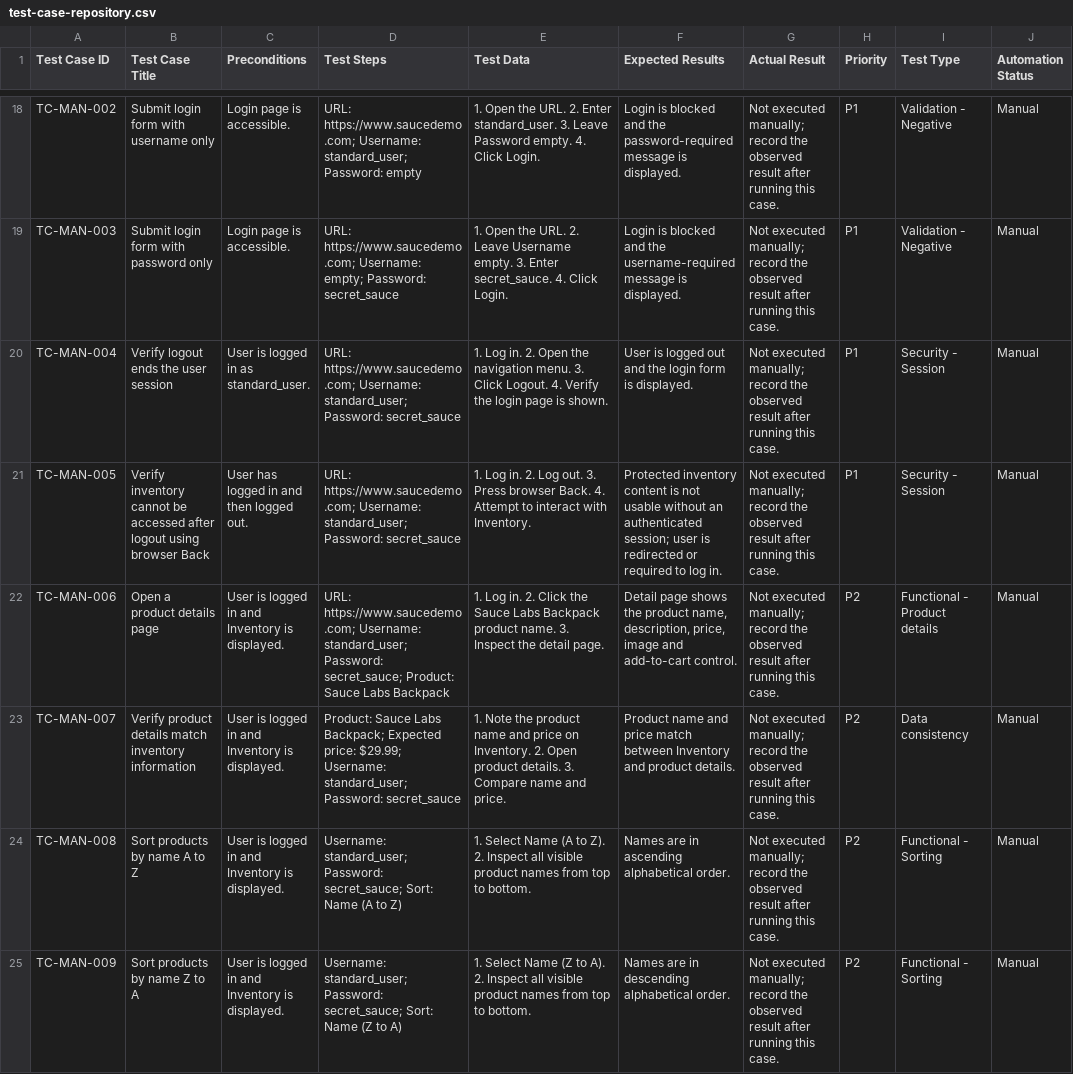
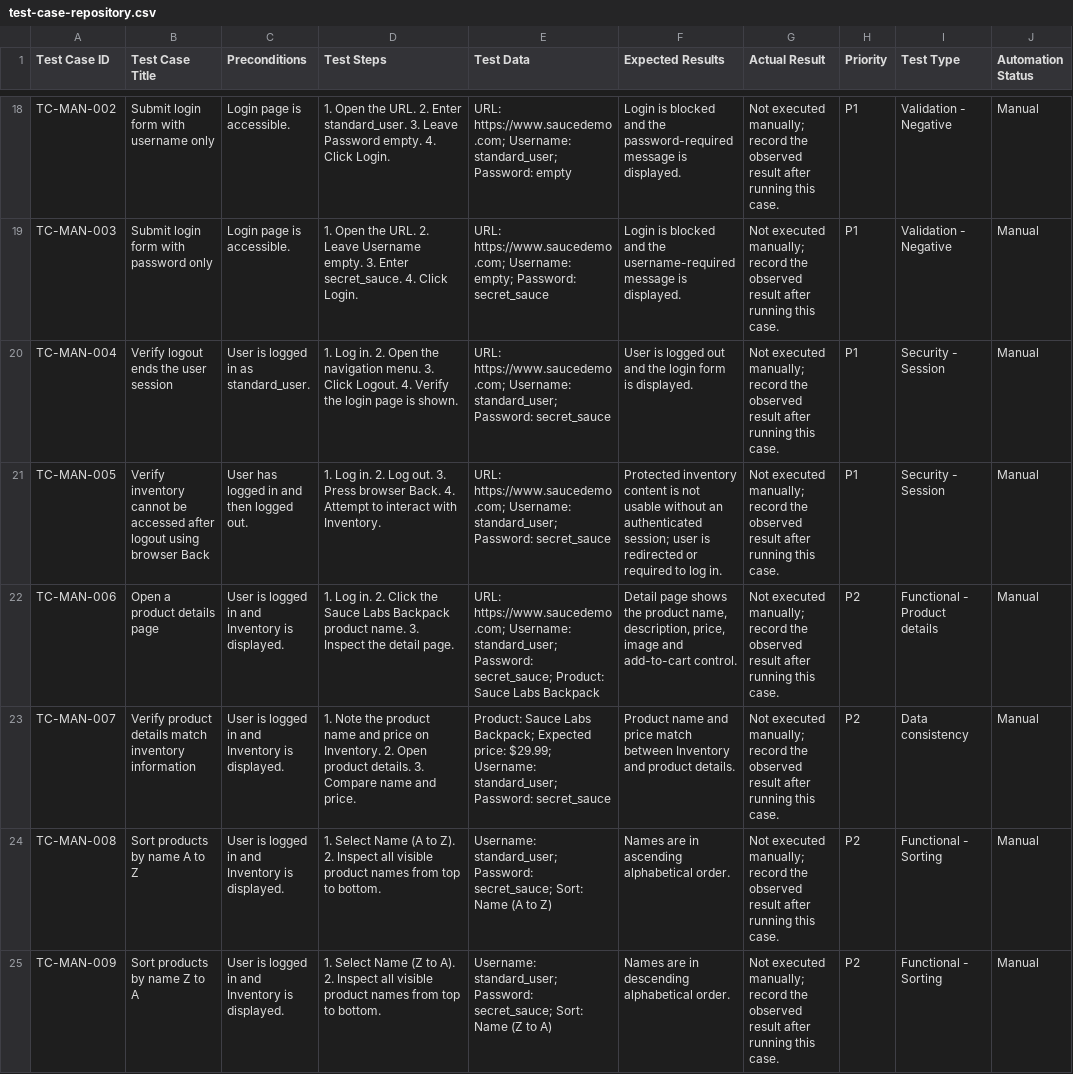
Before and after one commit to AvinashKrishna2001/e2e-saucedemo, a CSV file: docs/test-case-repository.csv, drawn as a sheet; only a part is shown, gaps mark what is left out; the diff covers the shown part only; the diff names each change by its address in the sheet, - before the commit and + after, or states it on an @@ line.

Commit message:
updated the readme file and corrected the data

```diff
--- a/docs/test-case-repository.csv
+++ b/docs/test-case-repository.csv
-D18 (Test Steps): URL: https://www.saucedemo.com; Username: standard_user; Password: empty
+D18 (Test Steps): 1. Open the URL. 2. Enter standard_user. 3. Leave Password empty. 4. Click Login.
-E18 (Test Data): 1. Open the URL. 2. Enter standard_user. 3. Leave Password empty. 4. Click Login.
+E18 (Test Data): URL: https://www.saucedemo.com; Username: standard_user; Password: empty
-D19 (Test Steps): URL: https://www.saucedemo.com; Username: empty; Password: secret_sauce
+D19 (Test Steps): 1. Open the URL. 2. Leave Username empty. 3. Enter secret_sauce. 4. Click Login.
-E19 (Test Data): 1. Open the URL. 2. Leave Username empty. 3. Enter secret_sauce. 4. Click Login.
+E19 (Test Data): URL: https://www.saucedemo.com; Username: empty; Password: secret_sauce
-D20 (Test Steps): URL: https://www.saucedemo.com; Username: standard_user; Password: secret_sauce
+D20 (Test Steps): 1. Log in. 2. Open the navigation menu. 3. Click Logout. 4. Verify the login page is shown.
-E20 (Test Data): 1. Log in. 2. Open the navigation menu. 3. Click Logout. 4. Verify the login page is shown.
+E20 (Test Data): URL: https://www.saucedemo.com; Username: standard_user; Password: secret_sauce
-D21 (Test Steps): URL: https://www.saucedemo.com; Username: standard_user; Password: secret_sauce
+D21 (Test Steps): 1. Log in. 2. Log out. 3. Press browser Back. 4. Attempt to interact with Inventory.
-E21 (Test Data): 1. Log in. 2. Log out. 3. Press browser Back. 4. Attempt to interact with Inventory.
+E21 (Test Data): URL: https://www.saucedemo.com; Username: standard_user; Password: secret_sauce
-D22 (Test Steps): URL: https://www.saucedemo.com; Username: standard_user; Password: secret_sauce; Product: Sauce Labs Backpack
+D22 (Test Steps): 1. Log in. 2. Click the Sauce Labs Backpack product name. 3. Inspect the detail page.
-E22 (Test Data): 1. Log in. 2. Click the Sauce Labs Backpack product name. 3. Inspect the detail page.
+E22 (Test Data): URL: https://www.saucedemo.com; Username: standard_user; Password: secret_sauce; Product: Sauce Labs Backpack
-D23 (Test Steps): Product: Sauce Labs Backpack; Expected price: $29.99; Username: standard_user; Password: secret_sauce
+D23 (Test Steps): 1. Note the product name and price on Inventory. 2. Open product details. 3. Compare name and price.
-E23 (Test Data): 1. Note the product name and price on Inventory. 2. Open product details. 3. Compare name and price.
+E23 (Test Data): Product: Sauce Labs Backpack; Expected price: $29.99; Username: standard_user; Password: secret_sauce
-D24 (Test Steps): Username: standard_user; Password: secret_sauce; Sort: Name (A to Z)
+D24 (Test Steps): 1. Select Name (A to Z). 2. Inspect all visible product names from top to bottom.
-E24 (Test Data): 1. Select Name (A to Z). 2. Inspect all visible product names from top to bottom.
+E24 (Test Data): Username: standard_user; Password: secret_sauce; Sort: Name (A to Z)
-D25 (Test Steps): Username: standard_user; Password: secret_sauce; Sort: Name (Z to A)
+D25 (Test Steps): 1. Select Name (Z to A). 2. Inspect all visible product names from top to bottom.
-E25 (Test Data): 1. Select Name (Z to A). 2. Inspect all visible product names from top to bottom.
+E25 (Test Data): Username: standard_user; Password: secret_sauce; Sort: Name (Z to A)
```
Also changed, not shown: 54 edited cells elsewhere in this file, 3 other files.
